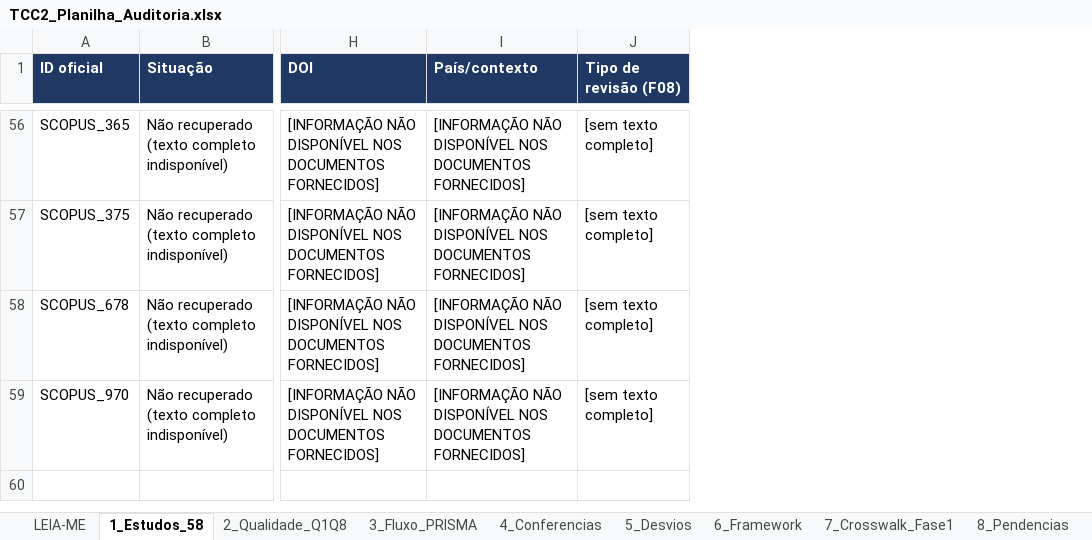
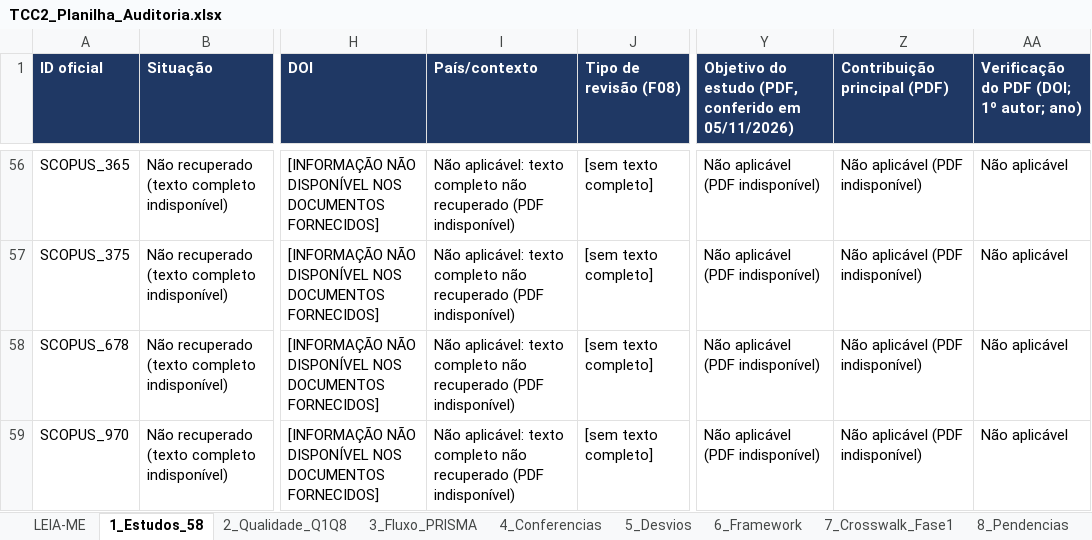
Before and after one commit to Luizavfig/rst-ai-ensino-superior, an Excel workbook: 03_dados/TCC2_Planilha_Auditoria.xlsx, sheet 1_Estudos_58, drawn as a sheet; only a part is shown, gaps mark what is left out; values as stored, in another font and other column widths than the file's, no borders; the diff covers the shown part only; the diff names each change by its address in the sheet, - before the commit and + after, or states it on an @@ line.

```diff
--- a/03_dados/TCC2_Planilha_Auditoria.xlsx (sheet 1_Estudos_58)
+++ b/03_dados/TCC2_Planilha_Auditoria.xlsx (sheet 1_Estudos_58)
+column Y, row 1: Objetivo do estudo (PDF, conferido em 05/11/2026); rows 56-59: all Não aplicável (PDF indisponível)
+column Z (Contribuição principal (PDF)), rows 56-59: all Não aplicável (PDF indisponível)
+column AA, row 1: Verificação do PDF (DOI; 1º autor; ano); rows 56-59: all Não aplicável
-I56:I59 (País/contexto): [INFORMAÇÃO NÃO DISPONÍVEL NOS DOCUMENTOS FORNECIDOS]
+I56:I59 (País/contexto): Não aplicável: texto completo não recuperado (PDF indisponível)
```
Also changed, not shown: 55 edited cells elsewhere in this sheet, sheet LEIA-ME, sheet 6_Framework, other sheet tabs, 12 other files.
